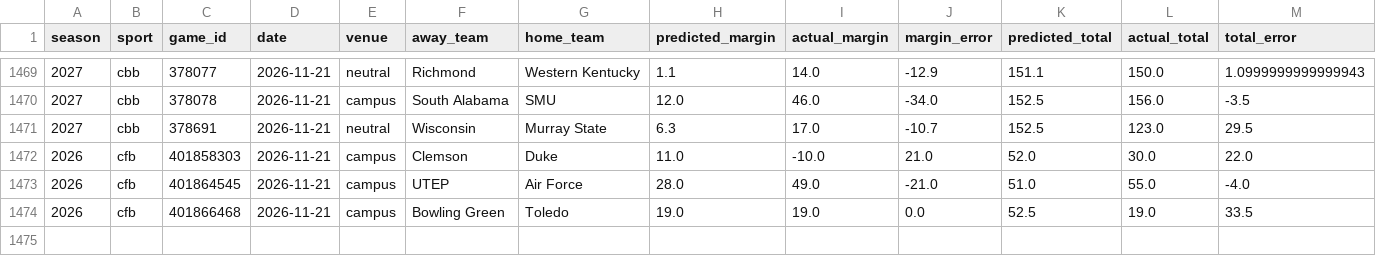
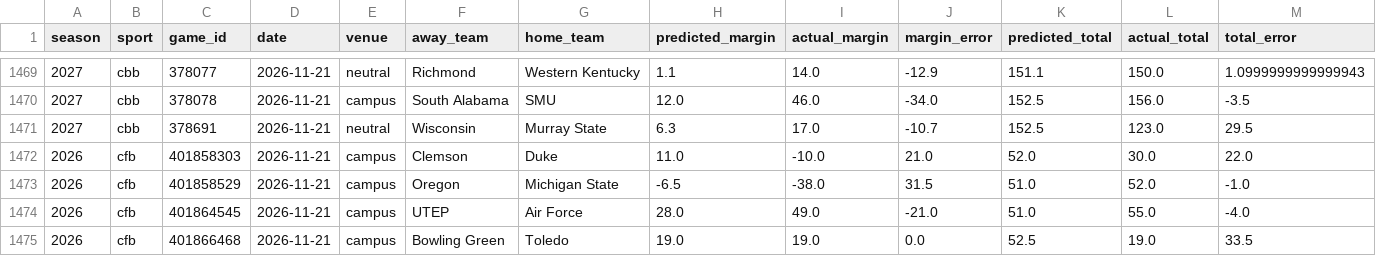
Before and after one commit to thecadeharp/cfb-analytics, a CSV file: data/reports/independent_benchmark_packet.csv, drawn as a sheet; only a part is shown, gaps mark what is left out; rows hold the shown columns only; the diff names each change by its address in the sheet, - before the commit and + after, or states it on an @@ line.

```diff
--- a/data/reports/independent_benchmark_packet.csv
+++ b/data/reports/independent_benchmark_packet.csv
+row 1473: 2026 | cfb | 401858529 | 2026-11-21 | campus | Oregon | Michigan State | -6.5 | -38.0 | 31.5 | 51.0 | 52.0 | -1.0
```
Also changed, not shown: 12 other files.
